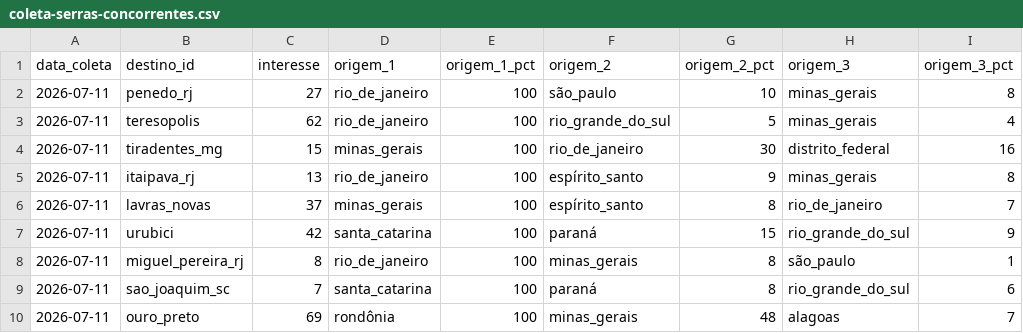
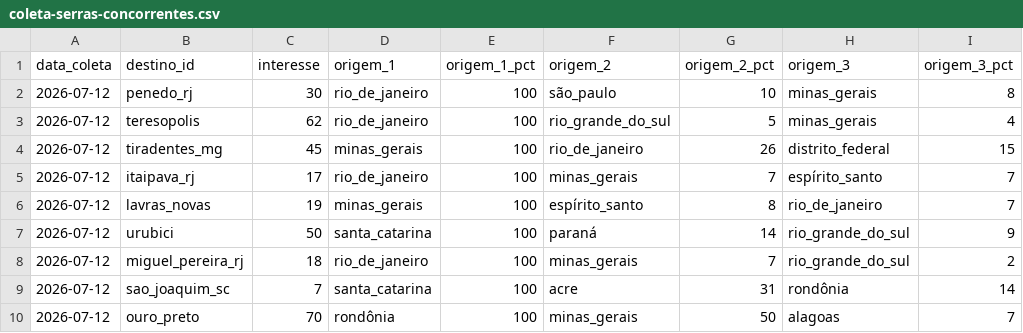
Before and after one commit to LIEZIOABR/pulse-amazonia, a CSV file: coleta-serras-concorrentes.csv, drawn as a sheet.

```diff
--- a/coleta-serras-concorrentes.csv
+++ b/coleta-serras-concorrentes.csv
@@ -1,10 +1,10 @@
 data_coleta,destino_id,interesse,origem_1,origem_1_pct,origem_2,origem_2_pct,origem_3,origem_3_pct
-2026-07-11,penedo_rj,27,rio_de_janeiro,100,são_paulo,10,minas_gerais,8
-2026-07-11,teresopolis,62,rio_de_janeiro,100,rio_grande_do_sul,5,minas_gerais,4
-2026-07-11,tiradentes_mg,15,minas_gerais,100,rio_de_janeiro,30,distrito_federal,16
-2026-07-11,itaipava_rj,13,rio_de_janeiro,100,espírito_santo,9,minas_gerais,8
-2026-07-11,lavras_novas,37,minas_gerais,100,espírito_santo,8,rio_de_janeiro,7
-2026-07-11,urubici,42,santa_catarina,100,paraná,15,rio_grande_do_sul,9
-2026-07-11,miguel_pereira_rj,8,rio_de_janeiro,100,minas_gerais,8,são_paulo,1
-2026-07-11,sao_joaquim_sc,7,santa_catarina,100,paraná,8,rio_grande_do_sul,6
-2026-07-11,ouro_preto,69,rondônia,100,minas_gerais,48,alagoas,7
+2026-07-12,penedo_rj,30,rio_de_janeiro,100,são_paulo,10,minas_gerais,8
+2026-07-12,teresopolis,62,rio_de_janeiro,100,rio_grande_do_sul,5,minas_gerais,4
+2026-07-12,tiradentes_mg,45,minas_gerais,100,rio_de_janeiro,26,distrito_federal,15
+2026-07-12,itaipava_rj,17,rio_de_janeiro,100,minas_gerais,7,espírito_santo,7
+2026-07-12,lavras_novas,19,minas_gerais,100,espírito_santo,8,rio_de_janeiro,7
+2026-07-12,urubici,50,santa_catarina,100,paraná,14,rio_grande_do_sul,9
+2026-07-12,miguel_pereira_rj,18,rio_de_janeiro,100,minas_gerais,7,rio_grande_do_sul,2
+2026-07-12,sao_joaquim_sc,7,santa_catarina,100,acre,31,rondônia,14
+2026-07-12,ouro_preto,70,rondônia,100,minas_gerais,50,alagoas,7
```
Also changed, not shown: coleta-serras-ancora.csv.
